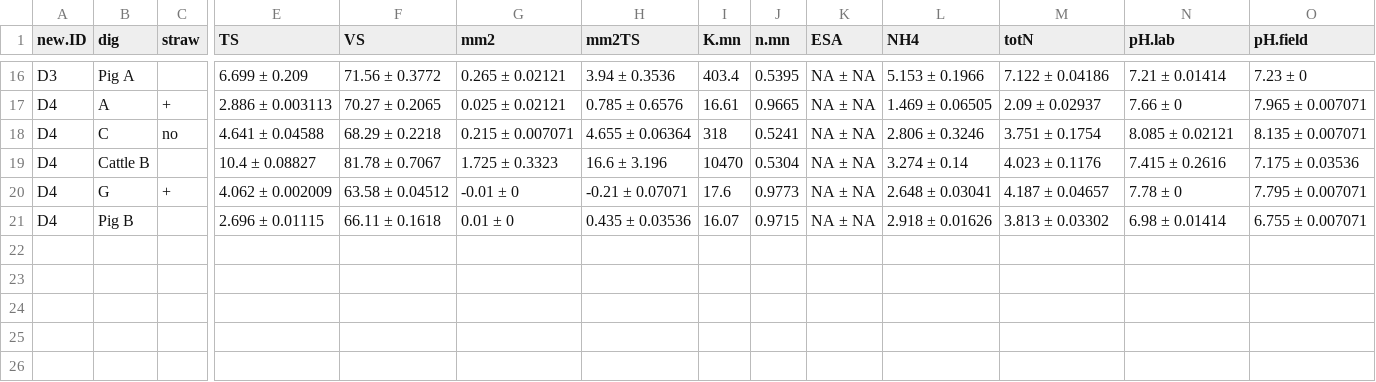
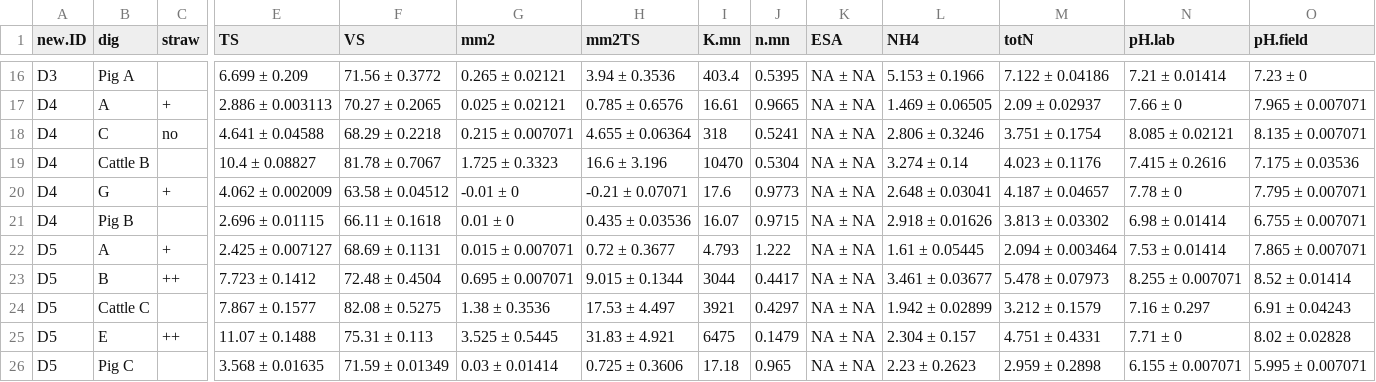
Before and after one commit to AU-BCE-EE/Pedersen-2025-MAG, a CSV file: output/digestate.table.prop.csv, drawn as a sheet; only a part is shown, gaps mark what is left out; rows hold the shown columns only; the diff names each change by its address in the sheet, - before the commit and + after, or states it on an @@ line.

Commit message:
fixing typo in 'export.R' D4 -> D5

```diff
--- a/output/digestate.table.prop.csv
+++ b/output/digestate.table.prop.csv
+row 22: D5 | A | + | 2.425 ± 0.007127 | 68.69 ± 0.1131 | 0.015 ± 0.007071 | 0.72 ± 0.3677 | 4.793 | 1.222 | NA ± NA | 1.61 ± 0.05445 | 2.094 ± 0.003464 | 7.53 ± 0.01414 | 7.865 ± 0.007071
+row 23: D5 | B | ++ | 7.723 ± 0.1412 | 72.48 ± 0.4504 | 0.695 ± 0.007071 | 9.015 ± 0.1344 | 3044 | 0.4417 | NA ± NA | 3.461 ± 0.03677 | 5.478 ± 0.07973 | 8.255 ± 0.007071 | 8.52 ± 0.01414
+row 24: D5 | Cattle C |  | 7.867 ± 0.1577 | 82.08 ± 0.5275 | 1.38 ± 0.3536 | 17.53 ± 4.497 | 3921 | 0.4297 | NA ± NA | 1.942 ± 0.02899 | 3.212 ± 0.1579 | 7.16 ± 0.297 | 6.91 ± 0.04243
+row 25: D5 | E | ++ | 11.07 ± 0.1488 | 75.31 ± 0.113 | 3.525 ± 0.5445 | 31.83 ± 4.921 | 6475 | 0.1479 | NA ± NA | 2.304 ± 0.157 | 4.751 ± 0.4331 | 7.71 ± 0 | 8.02 ± 0.02828
+row 26: D5 | Pig C |  | 3.568 ± 0.01635 | 71.59 ± 0.01349 | 0.03 ± 0.01414 | 0.725 ± 0.3606 | 17.18 | 0.965 | NA ± NA | 2.23 ± 0.2623 | 2.959 ± 0.2898 | 6.155 ± 0.007071 | 5.995 ± 0.007071
```
Also changed, not shown: output/soil.table.prop.csv, 3 other files.
